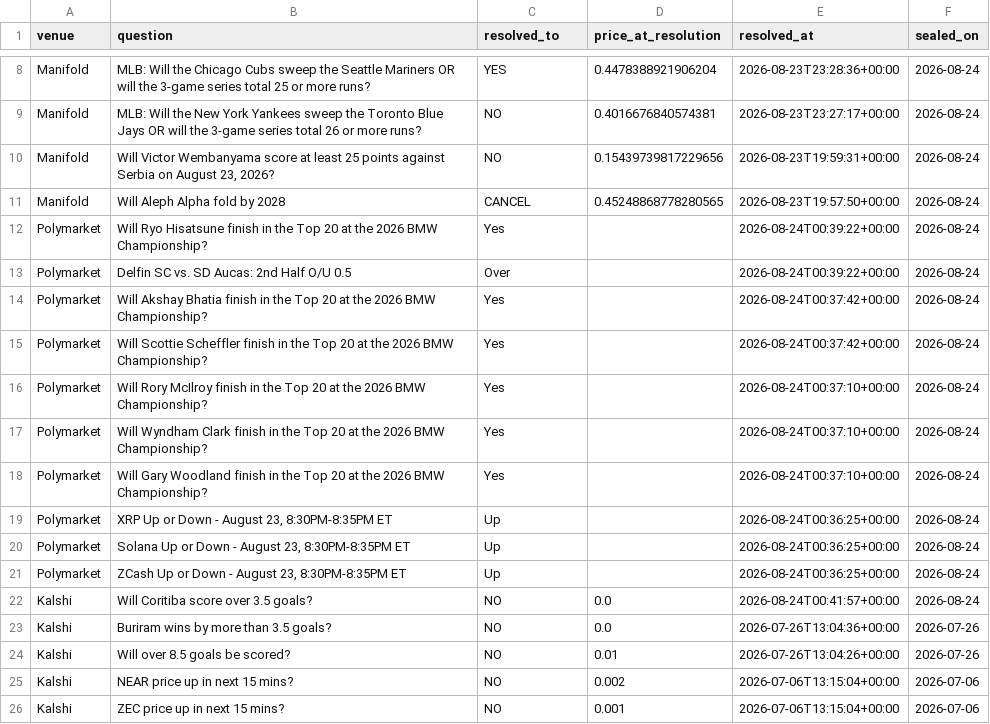
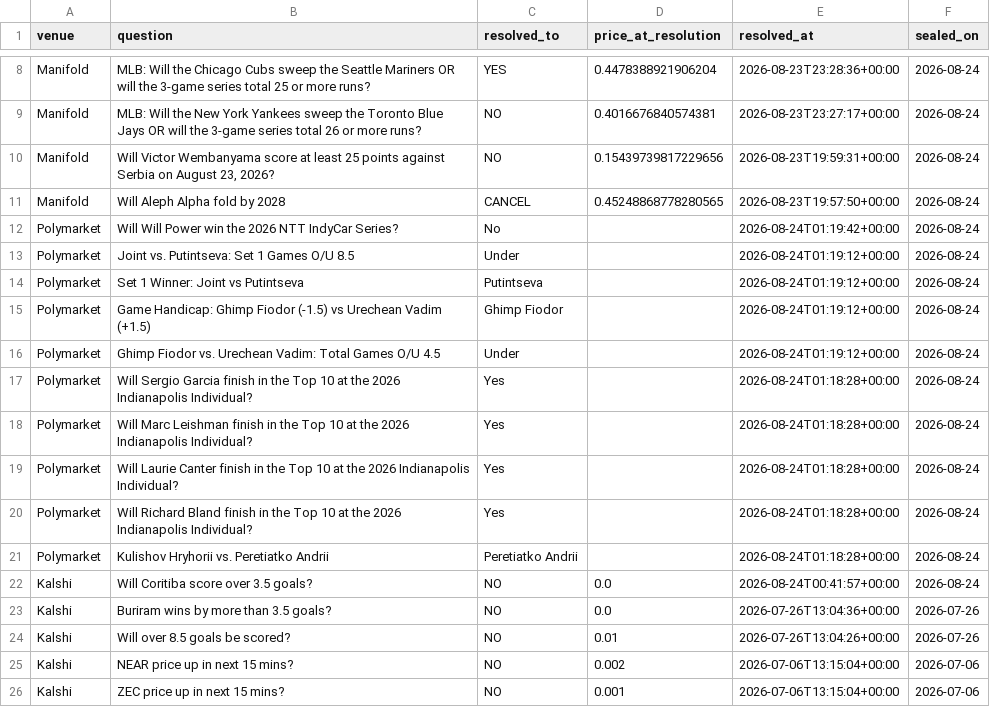
Before and after one commit to USTechAutomations/usta-paid-surfaces, a CSV file: families/markets-resolved/sample.csv, drawn as a sheet; only a part is shown, gaps mark what is left out.

```diff
--- a/families/markets-resolved/sample.csv
+++ b/families/markets-resolved/sample.csv
@@ -11,12 +11,12 @@ Manifold,"Will Victor Wembanyama score at least 25 points against Serbia on Augu
 Manifold,Will Aleph Alpha fold by 2028,CANCEL,0.45248868778280565,2026-08-23T19:57:50+00:00,2026-08-24
-Polymarket,Will Ryo Hisatsune finish in the Top 20 at the 2026 BMW Championship?,Yes,,2026-08-24T00:39:22+00:00,2026-08-24
-Polymarket,Delfin SC vs. SD Aucas: 2nd Half O/U 0.5,Over,,2026-08-24T00:39:22+00:00,2026-08-24
-Polymarket,Will Akshay Bhatia finish in the Top 20 at the 2026 BMW Championship?,Yes,,2026-08-24T00:37:42+00:00,2026-08-24
-Polymarket,Will Scottie Scheffler finish in the Top 20 at the 2026 BMW Championship?,Yes,,2026-08-24T00:37:42+00:00,2026-08-24
-Polymarket,Will Rory McIlroy finish in the Top 20 at the 2026 BMW Championship?,Yes,,2026-08-24T00:37:10+00:00,2026-08-24
-Polymarket,Will Wyndham Clark finish in the Top 20 at the 2026 BMW Championship?,Yes,,2026-08-24T00:37:10+00:00,2026-08-24
-Polymarket,Will Gary Woodland finish in the Top 20 at the 2026 BMW Championship?,Yes,,2026-08-24T00:37:10+00:00,2026-08-24
-Polymarket,"XRP Up or Down - August 23, 8:30PM-8:35PM ET",Up,,2026-08-24T00:36:25+00:00,2026-08-24
-Polymarket,"Solana Up or Down - August 23, 8:30PM-8:35PM ET",Up,,2026-08-24T00:36:25+00:00,2026-08-24
-Polymarket,"ZCash Up or Down - August 23, 8:30PM-8:35PM ET",Up,,2026-08-24T00:36:25+00:00,2026-08-24
+Polymarket,Will Will Power win the 2026 NTT IndyCar Series?,No,,2026-08-24T01:19:42+00:00,2026-08-24
+Polymarket,Joint vs. Putintseva: Set 1 Games O/U 8.5,Under,,2026-08-24T01:19:12+00:00,2026-08-24
+Polymarket,Set 1 Winner: Joint vs Putintseva,Putintseva,,2026-08-24T01:19:12+00:00,2026-08-24
+Polymarket,Game Handicap: Ghimp Fiodor (-1.5) vs Urechean Vadim (+1.5),Ghimp Fiodor,,2026-08-24T01:19:12+00:00,2026-08-24
+Polymarket,Ghimp Fiodor vs. Urechean Vadim: Total Games O/U 4.5,Under,,2026-08-24T01:19:12+00:00,2026-08-24
+Polymarket,Will Sergio Garcia finish in the Top 10 at the 2026 Indianapolis Individual?,Yes,,2026-08-24T01:18:28+00:00,2026-08-24
+Polymarket,Will Marc Leishman finish in the Top 10 at the 2026 Indianapolis Individual?,Yes,,2026-08-24T01:18:28+00:00,2026-08-24
+Polymarket,Will Laurie Canter finish in the Top 10 at the 2026 Indianapolis Individual?,Yes,,2026-08-24T01:18:28+00:00,2026-08-24
+Polymarket,Will Richard Bland finish in the Top 10 at the 2026 Indianapolis Individual?,Yes,,2026-08-24T01:18:28+00:00,2026-08-24
+Polymarket,Kulishov Hryhorii vs. Peretiatko Andrii,Peretiatko Andrii,,2026-08-24T01:18:28+00:00,2026-08-24
 Kalshi,Will Coritiba score over 3.5 goals?,NO,0.0,2026-08-24T00:41:57+00:00,2026-08-24
```
Also changed, not shown: 31 other files.
